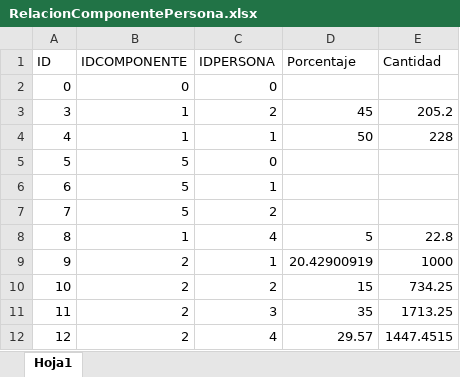
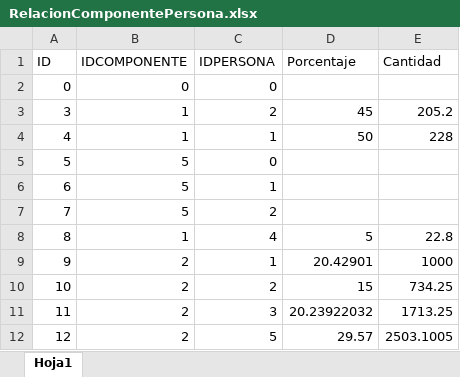
Before and after one commit to armandoreal21/Inherit, an Excel workbook: Inherit/bin/Debug/net6.0-windows/Assets/RelacionComponentePersona.xlsx, sheet Hoja1, drawn as a sheet; values as stored, in another font and other column widths than the file's, no borders; the diff names each change by its address in the sheet, - before the commit and + after, or states it on an @@ line.

```diff
--- a/Inherit/bin/Debug/net6.0-windows/Assets/RelacionComponentePersona.xlsx (sheet Hoja1)
+++ b/Inherit/bin/Debug/net6.0-windows/Assets/RelacionComponentePersona.xlsx (sheet Hoja1)
-D9 (Porcentaje): 20.42900919
+D9 (Porcentaje): 20.42901
-D11 (Porcentaje): 35
+D11 (Porcentaje): 20.23922032
-C12 (IDPERSONA): 4
+C12 (IDPERSONA): 5
-E12 (Cantidad): 1447.4515
+E12 (Cantidad): 2503.1005
```
Also changed, not shown: Inherit/bin/Debug/net6.0-windows/Assets/Componentes.xlsx, 13 other files.
